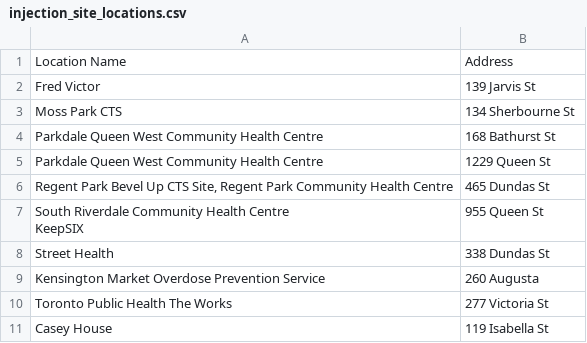
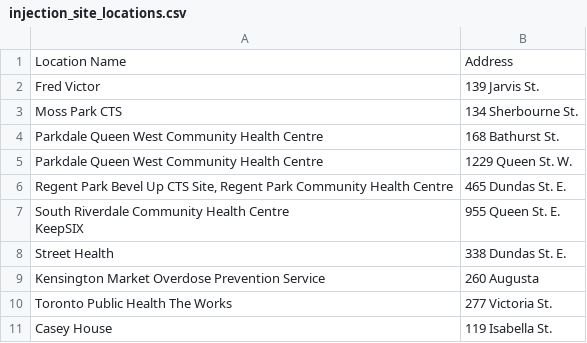
Before and after one commit to jayshah2111/team-algorithm-avengers, a CSV file: injection_site_locations.csv, drawn as a sheet.

Commit message:
updated csv

```diff
--- a/injection_site_locations.csv
+++ b/injection_site_locations.csv
@@ -1,12 +1,12 @@
 Location Name,Address
-Fred Victor,139 Jarvis St
-Moss Park CTS,134 Sherbourne St
-Parkdale Queen West Community Health Centre,168 Bathurst St
-Parkdale Queen West Community Health Centre,1229 Queen St
-"Regent Park Bevel Up CTS Site, Regent Park Community Health Centre",465 Dundas St
-"South Riverdale Community Health Centre
-KeepSIX",955 Queen St
-Street Health,338 Dundas St
+Fred Victor,139 Jarvis St.
+Moss Park CTS,134 Sherbourne St.
+Parkdale Queen West Community Health Centre,168 Bathurst St.
+Parkdale Queen West Community Health Centre,1229 Queen St. W.
+"Regent Park Bevel Up CTS Site, Regent Park Community Health Centre",465 Dundas St. E.
+"South Riverdale Community Health Centre
+KeepSIX",955 Queen St. E.
+Street Health,338 Dundas St. E.
 Kensington Market Overdose Prevention Service,260 Augusta
-Toronto Public Health The Works,277 Victoria St
-Casey House,119 Isabella St
+Toronto Public Health The Works,277 Victoria St.
+Casey House,119 Isabella St.
```
